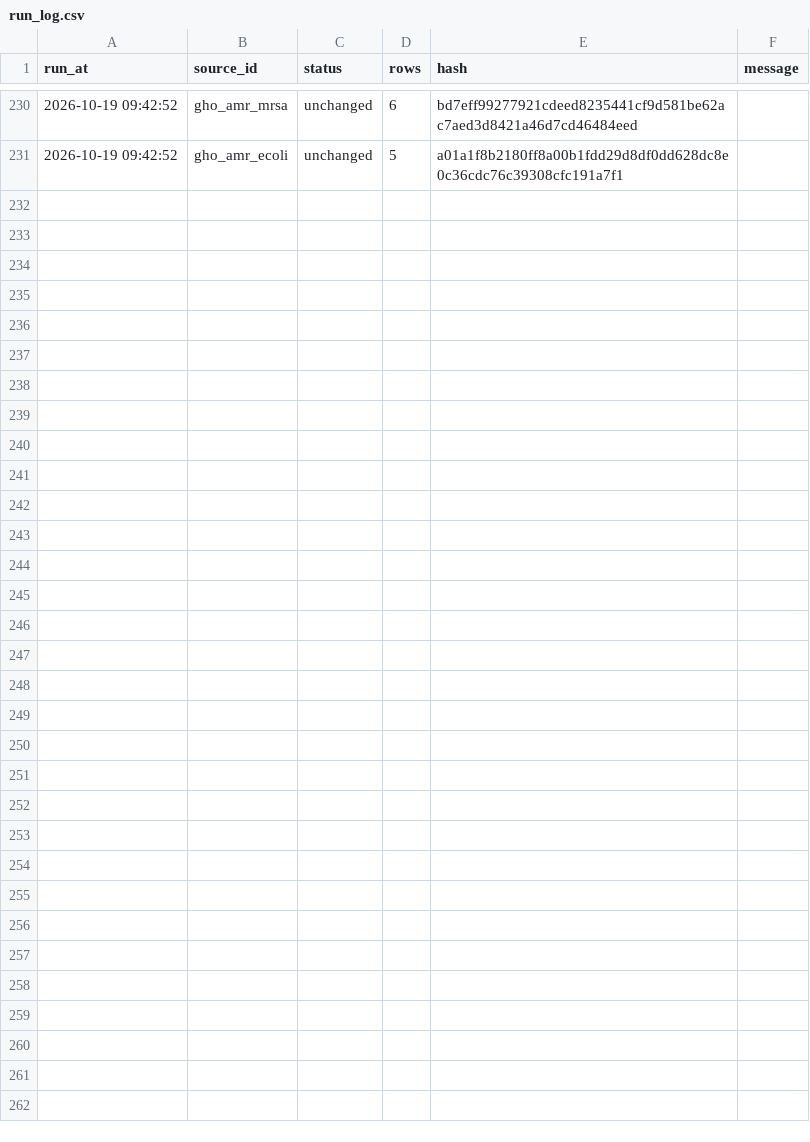
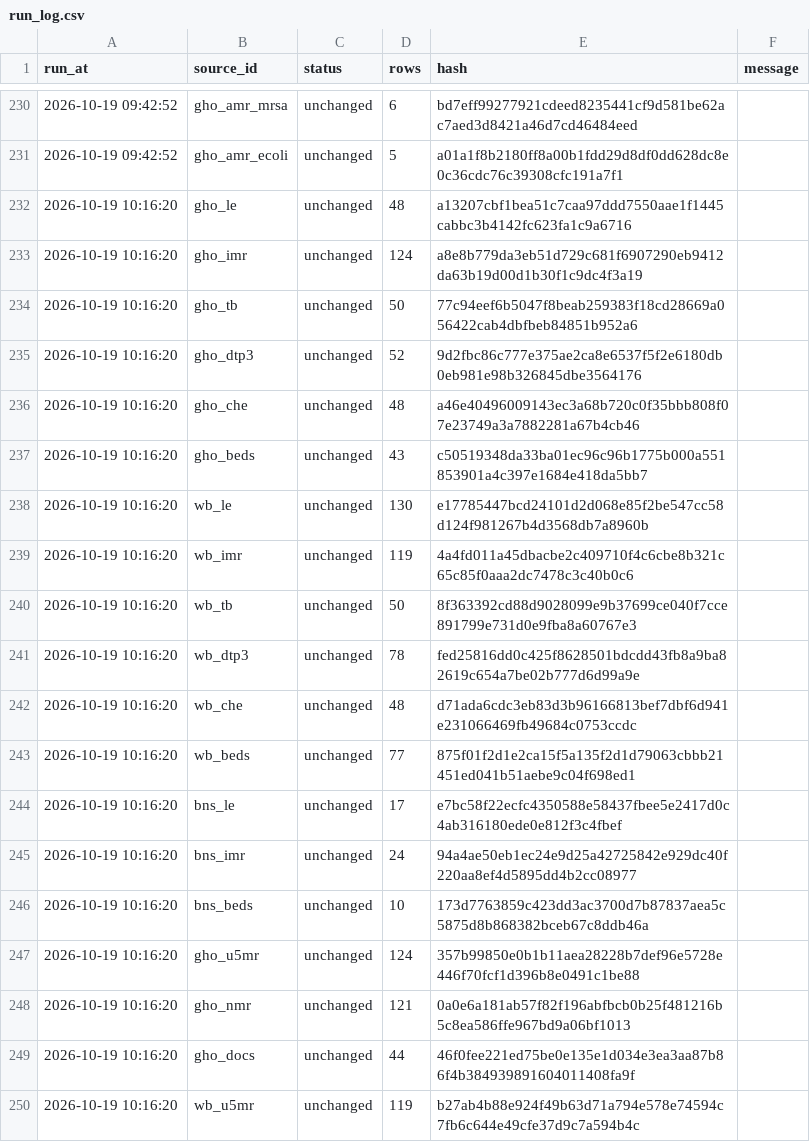
Before and after one commit to FerrumSL/kz-health-data-pipeline, a CSV file: data/run_log.csv, drawn as a sheet; only a part is shown, gaps mark what is left out; the diff covers the shown part only.

```diff
--- a/data/run_log.csv
+++ b/data/run_log.csv
@@ -231 +231,20 @@ run_at,source_id,status,rows,hash,message
 2026-10-19 09:42:52,gho_amr_ecoli,unchanged,5,a01a1f8b2180ff8a00b1fdd29d8df0dd628dc8e0c36cdc76c39308cfc191a7f1,
+2026-10-19 10:16:20,gho_le,unchanged,48,a13207cbf1bea51c7caa97ddd7550aae1f1445cabbc3b4142fc623fa1c9a6716,
+2026-10-19 10:16:20,gho_imr,unchanged,124,a8e8b779da3eb51d729c681f6907290eb9412da63b19d00d1b30f1c9dc4f3a19,
+2026-10-19 10:16:20,gho_tb,unchanged,50,77c94eef6b5047f8beab259383f18cd28669a056422cab4dbfbeb84851b952a6,
+2026-10-19 10:16:20,gho_dtp3,unchanged,52,9d2fbc86c777e375ae2ca8e6537f5f2e6180db0eb981e98b326845dbe3564176,
+2026-10-19 10:16:20,gho_che,unchanged,48,a46e40496009143ec3a68b720c0f35bbb808f07e23749a3a7882281a67b4cb46,
+2026-10-19 10:16:20,gho_beds,unchanged,43,c50519348da33ba01ec96c96b1775b000a551853901a4c397e1684e418da5bb7,
+2026-10-19 10:16:20,wb_le,unchanged,130,e17785447bcd24101d2d068e85f2be547cc58d124f981267b4d3568db7a8960b,
+2026-10-19 10:16:20,wb_imr,unchanged,119,4a4fd011a45dbacbe2c409710f4c6cbe8b321c65c85f0aaa2dc7478c3c40b0c6,
+2026-10-19 10:16:20,wb_tb,unchanged,50,8f363392cd88d9028099e9b37699ce040f7cce891799e731d0e9fba8a60767e3,
+2026-10-19 10:16:20,wb_dtp3,unchanged,78,fed25816dd0c425f8628501bdcdd43fb8a9ba82619c654a7be02b777d6d99a9e,
+2026-10-19 10:16:20,wb_che,unchanged,48,d71ada6cdc3eb83d3b96166813bef7dbf6d941e231066469fb49684c0753ccdc,
+2026-10-19 10:16:20,wb_beds,unchanged,77,875f01f2d1e2ca15f5a135f2d1d79063cbbb21451ed041b51aebe9c04f698ed1,
+2026-10-19 10:16:20,bns_le,unchanged,17,e7bc58f22ecfc4350588e58437fbee5e2417d0c4ab316180ede0e812f3c4fbef,
+2026-10-19 10:16:20,bns_imr,unchanged,24,94a4ae50eb1ec24e9d25a42725842e929dc40f220aa8ef4d5895dd4b2cc08977,
+2026-10-19 10:16:20,bns_beds,unchanged,10,173d7763859c423dd3ac3700d7b87837aea5c5875d8b868382bceb67c8ddb46a,
+2026-10-19 10:16:20,gho_u5mr,unchanged,124,357b99850e0b1b11aea28228b7def96e5728e446f70fcf1d396b8e0491c1be88,
+2026-10-19 10:16:20,gho_nmr,unchanged,121,0a0e6a181ab57f82f196abfbcb0b25f481216b5c8ea586ffe967bd9a06bf1013,
+2026-10-19 10:16:20,gho_docs,unchanged,44,46f0fee221ed75be0e135e1d034e3ea3aa87b86f4b384939891604011408fa9f,
+2026-10-19 10:16:20,wb_u5mr,unchanged,119,b27ab4b88e924f49b63d71a794e578e74594c7fb6c644e49cfe37d9c7a594b4c,
```
Also changed, not shown: 9 added rows elsewhere in this file, 2 other files.
